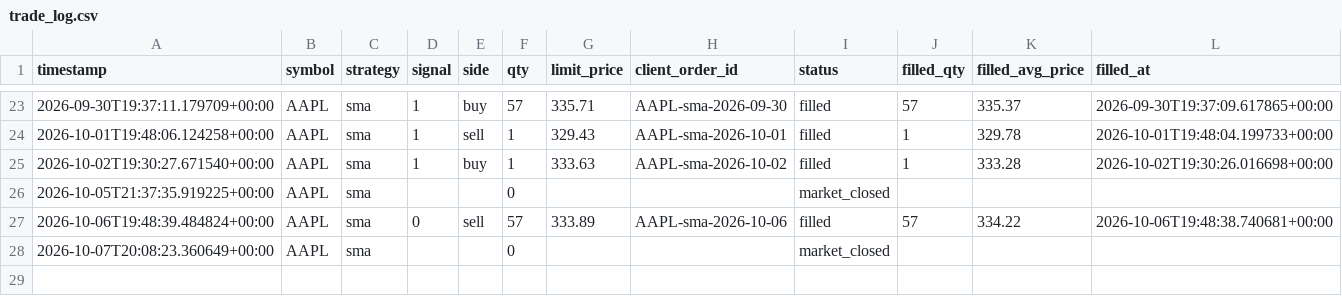
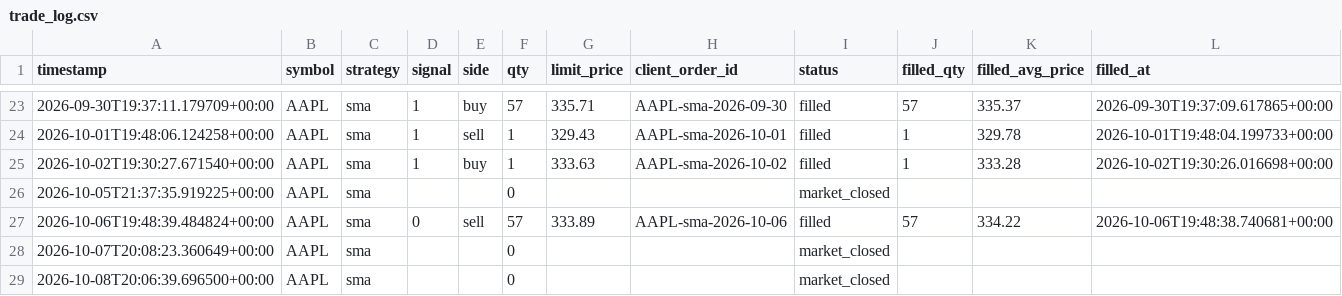
Before and after one commit to jlaprocido/AlgoSystem082026, a CSV file: data/orders/trade_log.csv, drawn as a sheet; only a part is shown, gaps mark what is left out; the diff names each change by its address in the sheet, - before the commit and + after, or states it on an @@ line.

```diff
--- a/data/orders/trade_log.csv
+++ b/data/orders/trade_log.csv
+row 29: 2026-10-08T20:06:39.696500+00:00 | AAPL | sma |  |  | 0 |  |  | market_closed
```
